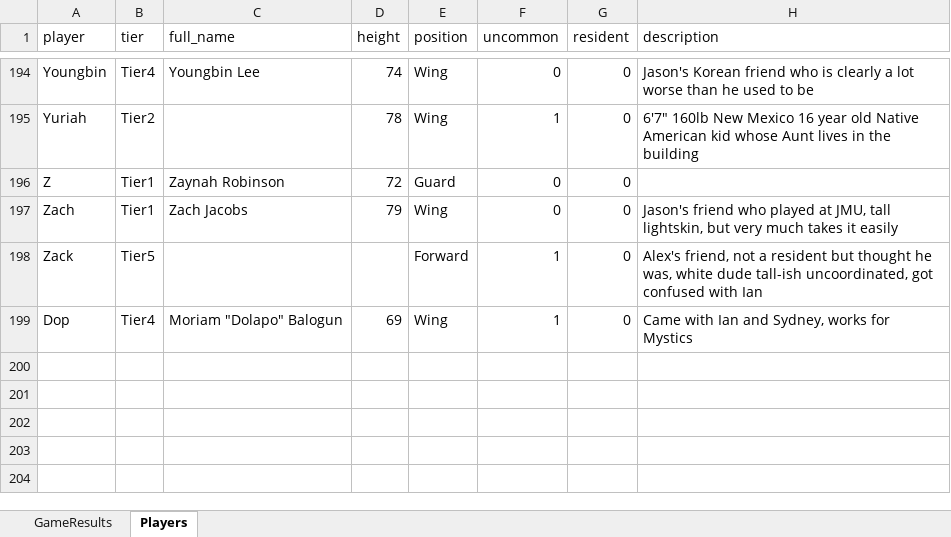
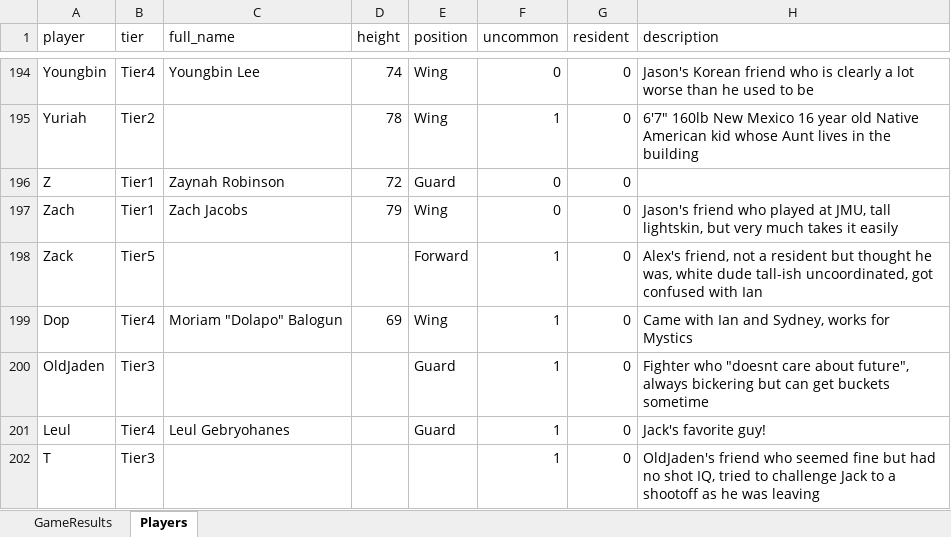
Before and after one commit to jmgjasongardner/naismith-nerds, an Excel workbook: collective_bball/GameResults.xlsm, sheet Players, drawn as a sheet; only a part is shown, gaps mark what is left out; values as stored, in another font and other column widths than the file's, no borders; the diff names each change by its address in the sheet, - before the commit and + after, or states it on an @@ line.

```diff
--- a/collective_bball/GameResults.xlsm (sheet Players)
+++ b/collective_bball/GameResults.xlsm (sheet Players)
+row 200: OldJaden | Tier3 |  |  | Guard | 1 | 0 | Fighter who "doesnt care about future", always bickering but can get buckets sometime
+row 201: Leul | Tier4 | Leul Gebryohanes |  | Guard | 1 | 0 | Jack's favorite guy!
+row 202: T | Tier3 |  |  |  | 1 | 0 | OldJaden's friend who seemed fine but had no shot IQ, tried to challenge Jack to a shootoff as he was leaving
```
Also changed, not shown: sheet GameResults.
